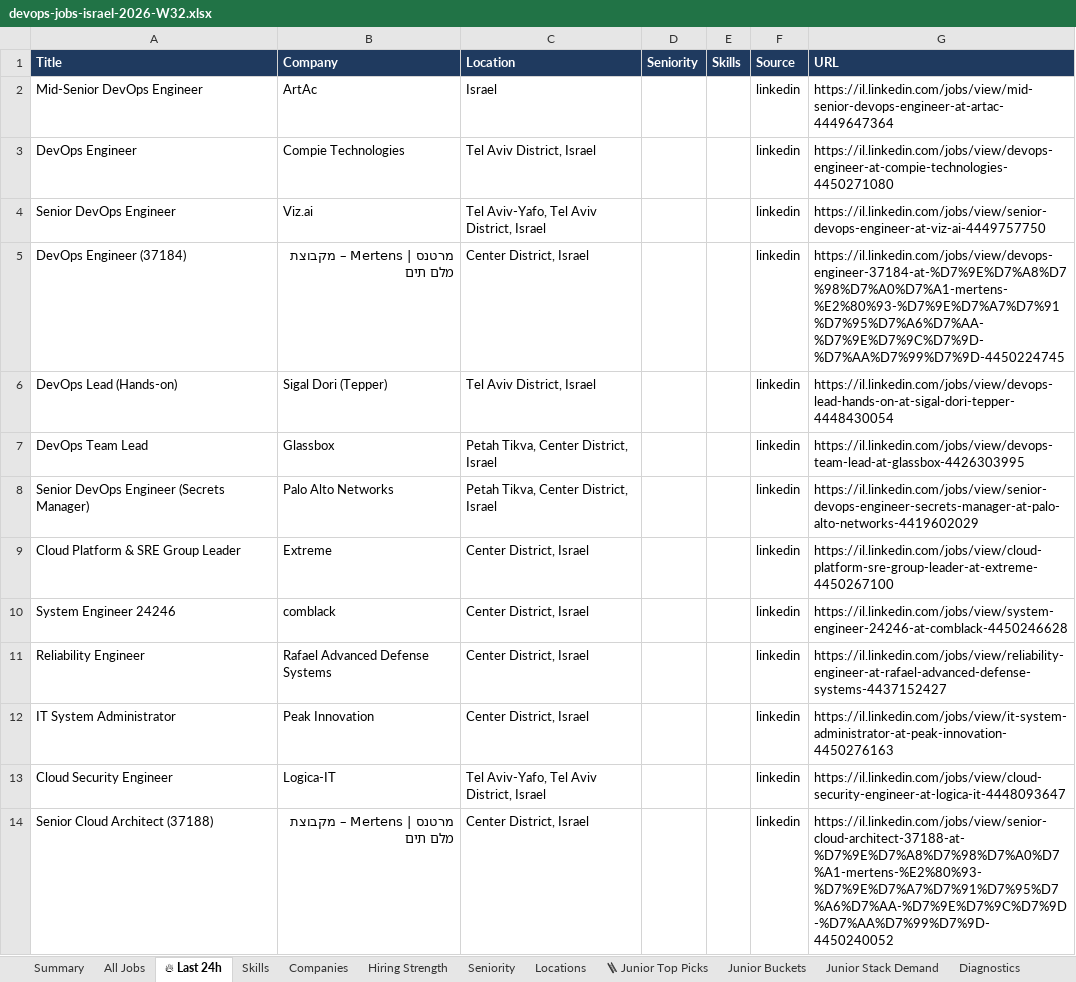
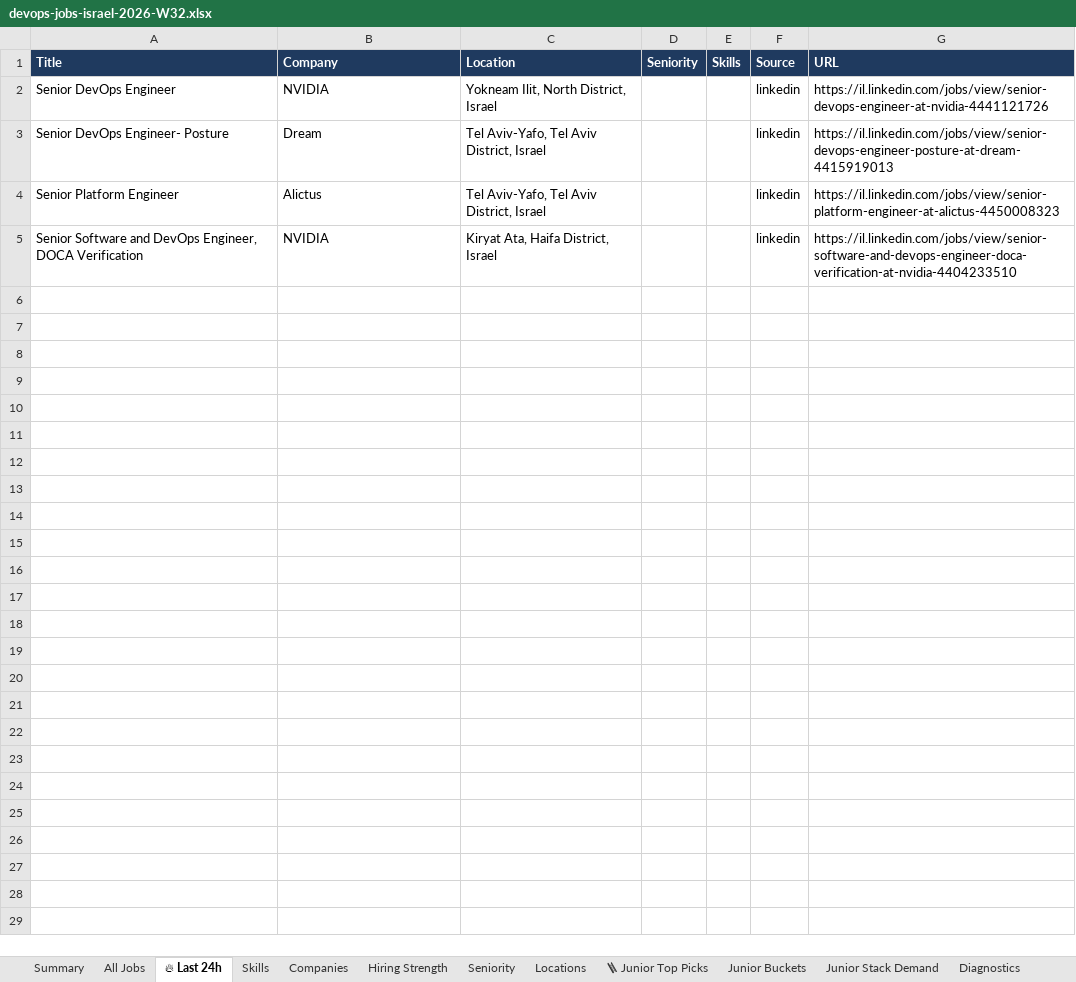
Before and after one commit to OrelBello/devops-market-data, an Excel workbook: reports/devops-jobs-israel-2026-W32.xlsx, sheet 🔥 Last 24h, drawn as a sheet; values as stored, in another font and other column widths than the file's, no borders; removed rows and columns are numbered as before the commit, all else as after; the diff names each change by its address in the sheet, - before the commit and + after, or states it on an @@ line.

```diff
--- a/reports/devops-jobs-israel-2026-W32.xlsx (sheet 🔥 Last 24h)
+++ b/reports/devops-jobs-israel-2026-W32.xlsx (sheet 🔥 Last 24h)
-row 2: Mid-Senior DevOps Engineer | ArtAc | Israel |  |  | linkedin | https://il.linkedin.com/jobs/view/mid-senior-devops-engineer-at-artac-4449647364
-row 3: DevOps Engineer | Compie Technologies | Tel Aviv District, Israel |  |  | linkedin | https://il.linkedin.com/jobs/view/devops-engineer-at-compie-technologies-4450271080
-B2 (Company): Viz.ai
+B2 (Company): NVIDIA
-C2 (Location): Tel Aviv-Yafo, Tel Aviv District, Israel
+C2 (Location): Yokneam Ilit, North District, Israel
-G2 (URL): https://il.linkedin.com/jobs/view/senior-devops-engineer-at-viz-ai-4449757750
+G2 (URL): https://il.linkedin.com/jobs/view/senior-devops-engineer-at-nvidia-4441121726
-row 5: DevOps Engineer (37184) | מרטנס | Mertens – מקבוצת מלם תים | Center District, Israel |  |  | linkedin | https://il.linkedin.com/jobs/view/devops-engineer-37184-at-%D7%9E%D7%A8%D7%98%D7%A0%D7%A1-mertens-%E2%80%93-%D7%9E%D7%A7%D7%91%D7%95%D7%A6%D7%AA-%D7%9E%D7%9C%D7%9D-%D7%AA%D7%99%D7%9D-4450224745
-row 6: DevOps Lead (Hands-on) | Sigal Dori (Tepper) | Tel Aviv District, Israel |  |  | linkedin | https://il.linkedin.com/jobs/view/devops-lead-hands-on-at-sigal-dori-tepper-4448430054
-row 7: DevOps Team Lead | Glassbox | Petah Tikva, Center District, Israel |  |  | linkedin | https://il.linkedin.com/jobs/view/devops-team-lead-at-glassbox-4426303995
-row 8: Senior DevOps Engineer (Secrets Manager) | Palo Alto Networks | Petah Tikva, Center District, Israel |  |  | linkedin | https://il.linkedin.com/jobs/view/senior-devops-engineer-secrets-manager-at-palo-alto-networks-4419602029
-row 9: Cloud Platform & SRE Group Leader | Extreme | Center District, Israel |  |  | linkedin | https://il.linkedin.com/jobs/view/cloud-platform-sre-group-leader-at-extreme-4450267100
-row 10: System Engineer 24246 | comblack | Center District, Israel |  |  | linkedin | https://il.linkedin.com/jobs/view/system-engineer-24246-at-comblack-4450246628
-row 11: Reliability Engineer | Rafael Advanced Defense Systems | Center District, Israel |  |  | linkedin | https://il.linkedin.com/jobs/view/reliability-engineer-at-rafael-advanced-defense-systems-4437152427
-row 12: IT System Administrator | Peak Innovation | Center District, Israel |  |  | linkedin | https://il.linkedin.com/jobs/view/it-system-administrator-at-peak-innovation-4450276163
+row 3: Senior DevOps Engineer- Posture | Dream | Tel Aviv-Yafo, Tel Aviv District, Israel |  |  | linkedin | https://il.linkedin.com/jobs/view/senior-devops-engineer-posture-at-dream-4415919013
-A4 (Title): Cloud Security Engineer
+A4 (Title): Senior Platform Engineer
-B4 (Company): Logica-IT
+B4 (Company): Alictus
-G4 (URL): https://il.linkedin.com/jobs/view/cloud-security-engineer-at-logica-it-4448093647
+G4 (URL): https://il.linkedin.com/jobs/view/senior-platform-engineer-at-alictus-4450008323
-row 14: Senior Cloud Architect (37188) | מרטנס | Mertens – מקבוצת מלם תים | Center District, Israel |  |  | linkedin | https://il.linkedin.com/jobs/view/senior-cloud-architect-37188-at-%D7%9E%D7%A8%D7%98%D7%A0%D7%A1-mertens-%E2%80%93-%D7%9E%D7%A7%D7%91%D7%95%D7%A6%D7%AA-%D7%9E%D7%9C%D7%9D-%D7%AA%D7%99%D7%9D-4450240052
+row 5: Senior Software and DevOps Engineer, DOCA Verification | NVIDIA | Kiryat Ata, Haifa District, Israel |  |  | linkedin | https://il.linkedin.com/jobs/view/senior-software-and-devops-engineer-doca-verification-at-nvidia-4404233510
```
Also changed, not shown: sheet All Jobs, sheet 🪜 Junior Top Picks, sheet Hiring Strength, sheet Companies, sheet Junior Stack Demand, sheet Skills, 5 more sheets, reports/devops-jobs-israel-latest.xlsx, reports/devops-juniors-israel-2026-W32.xlsx, 11 other files.
